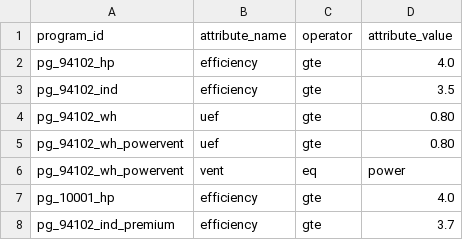
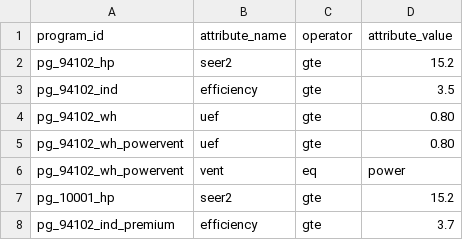
Before and after one commit to SophiaRXi/energyRebate, a CSV file: data/raw/rebate_requirements.csv, drawn as a sheet.

```diff
--- a/data/raw/rebate_requirements.csv
+++ b/data/raw/rebate_requirements.csv
@@ -1,3 +1,3 @@
 program_id,attribute_name,operator,attribute_value
-pg_94102_hp,efficiency,gte,4.0
+pg_94102_hp,seer2,gte,15.2
 pg_94102_ind,efficiency,gte,3.5
@@ -6,3 +6,3 @@ pg_94102_wh_powervent,uef,gte,0.80
 pg_94102_wh_powervent,vent,eq,power
-pg_10001_hp,efficiency,gte,4.0
+pg_10001_hp,seer2,gte,15.2
 pg_94102_ind_premium,efficiency,gte,3.7
```
Also changed, not shown: 17 other files.
